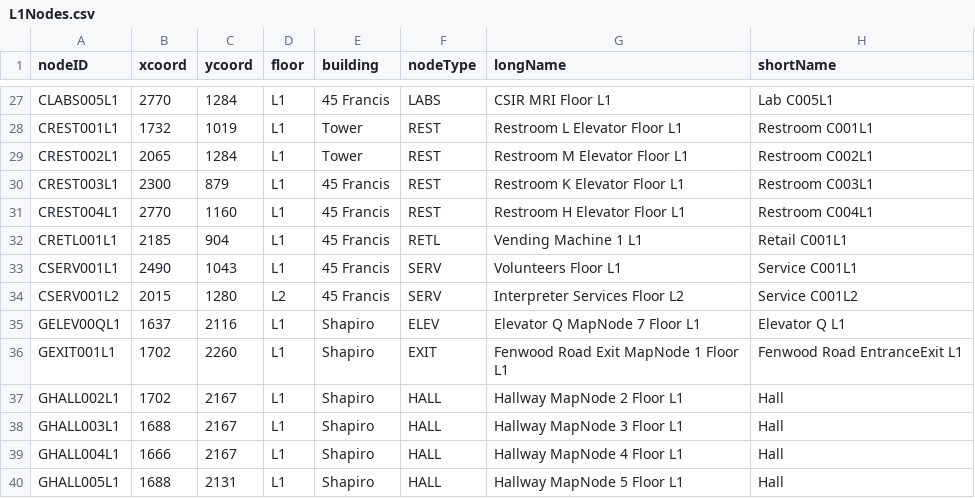
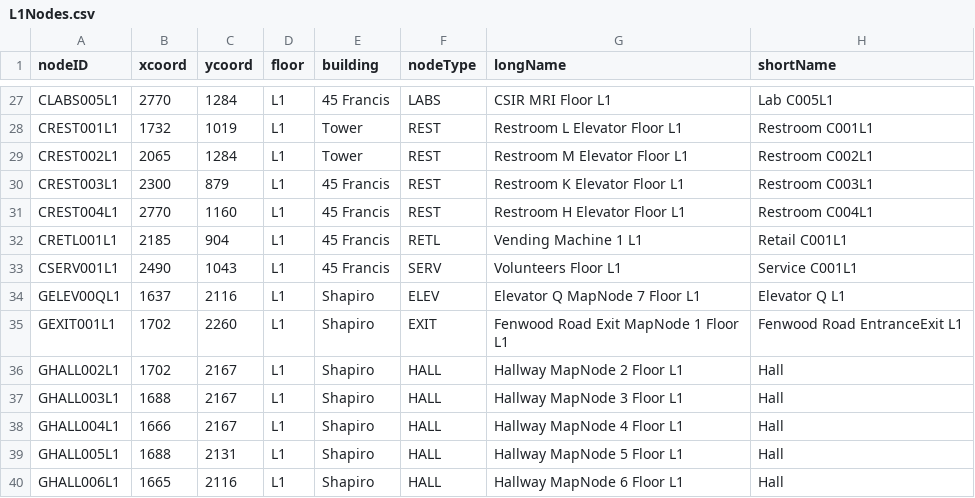
Before and after one commit to Ternt/CS3733, a CSV file: apps/backend/map/L1Nodes.csv, drawn as a sheet; only a part is shown, gaps mark what is left out; the shorter side is filled out with more unchanged rows; the diff names each change by its address in the sheet, - before the commit and + after, or states it on an @@ line.

```diff
--- a/apps/backend/map/L1Nodes.csv
+++ b/apps/backend/map/L1Nodes.csv
-row 34: CSERV001L2 | 2015 | 1280 | L2 | 45 Francis | SERV | Interpreter Services Floor L2 | Service C001L2
```
Also changed, not shown: 6 other files.
